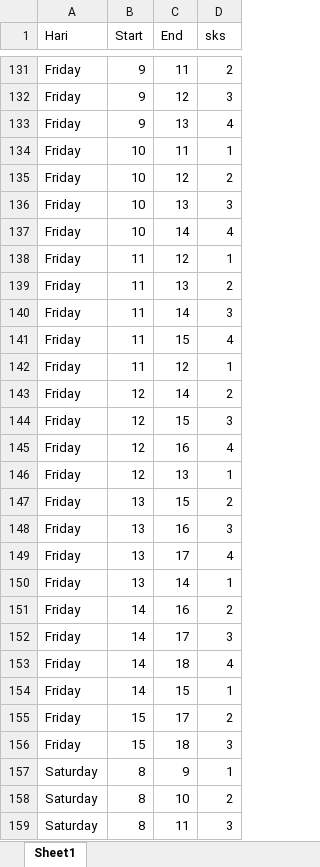
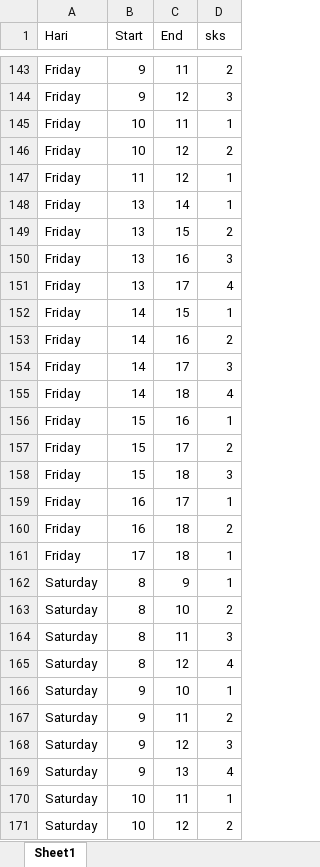
Before and after one commit to Pragoardhi/skripsi, an Excel workbook: Pake Dataset/dataset/TetapanWaktu.xlsx, sheet Sheet1, drawn as a sheet; only a part is shown, gaps mark what is left out; the shorter side is filled out with more unchanged rows; values as stored, in another font and other column widths than the file's, no borders; removed rows and columns are numbered as before the commit, all else as after; the diff covers the shown part only; the diff names each change by its address in the sheet, - before the commit and + after, or states it on an @@ line.

```diff
--- a/Pake Dataset/dataset/TetapanWaktu.xlsx (sheet Sheet1)
+++ b/Pake Dataset/dataset/TetapanWaktu.xlsx (sheet Sheet1)
-row 133: Friday | 9 | 13 | 4
-row 136: Friday | 10 | 13 | 3
-row 137: Friday | 10 | 14 | 4
-row 139: Friday | 11 | 13 | 2
-B148 (Start): 11
+B148 (Start): 13
-D148 (sks): 3
+D148 (sks): 1
-row 141: Friday | 11 | 15 | 4
-row 142: Friday | 11 | 12 | 1
-row 143: Friday | 12 | 14 | 2
-row 144: Friday | 12 | 15 | 3
-row 145: Friday | 12 | 16 | 4
-row 146: Friday | 12 | 13 | 1
-row 150: Friday | 13 | 14 | 1
+row 152: Friday | 14 | 15 | 1
-B156 (Start): 14
+B156 (Start): 15
-C156 (End): 15
+C156 (End): 16
+row 159: Friday | 16 | 17 | 1
+row 160: Friday | 16 | 18 | 2
+row 161: Friday | 17 | 18 | 1
```
Also changed, not shown: 20 added rows, 5 removed rows, 9 moved rows and 12 edited cells elsewhere in this sheet, formulas that keep their value, Pake Dataset/dataset/Data.xlsx, 19 other files.
